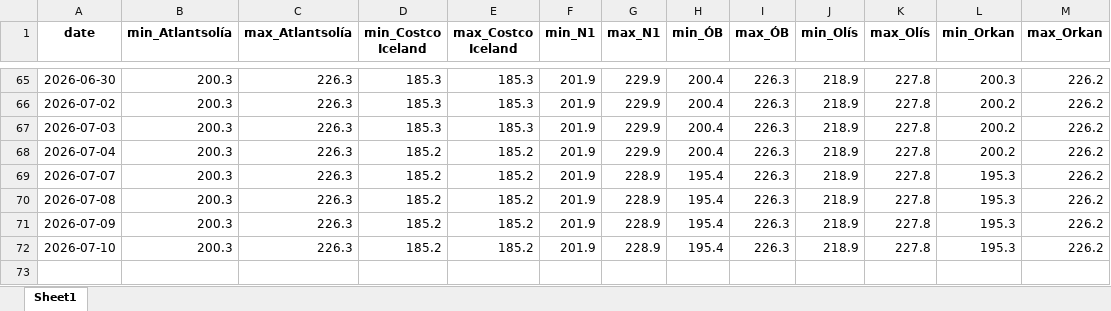
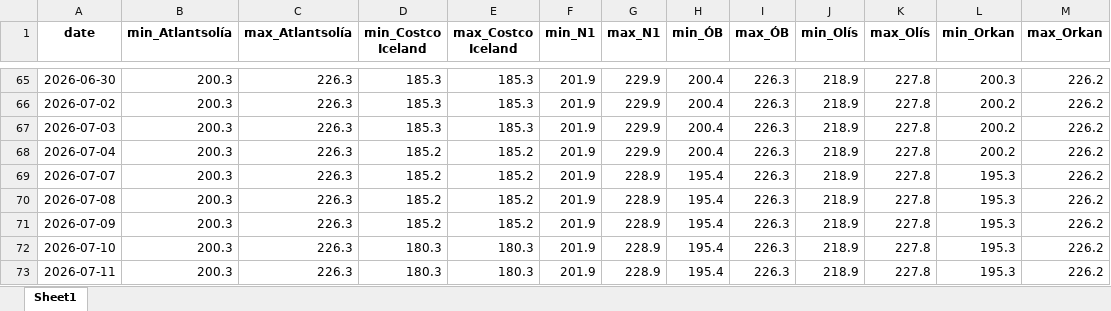
Before and after one commit to asi-hag/gasverkefni, an Excel workbook: min_max_dagverd.xlsx, sheet Sheet1, drawn as a sheet; only a part is shown, gaps mark what is left out; values as stored, in another font and other column widths than the file's, no borders; the diff names each change by its address in the sheet, - before the commit and + after, or states it on an @@ line.

```diff
--- a/min_max_dagverd.xlsx (sheet Sheet1)
+++ b/min_max_dagverd.xlsx (sheet Sheet1)
-D72 (min_Costco Iceland): 185.2
+D72 (min_Costco Iceland): 180.3
-E72 (max_Costco Iceland): 185.2
+E72 (max_Costco Iceland): 180.3
+row 73: 2026-07-11 | 200.3 | 226.3 | 180.3 | 180.3 | 201.9 | 228.9 | 195.4 | 226.3 | 218.9 | 227.8 | 195.3 | 226.2
```
Also changed, not shown: vikur_fra_2017.xlsx, 1 other file.
